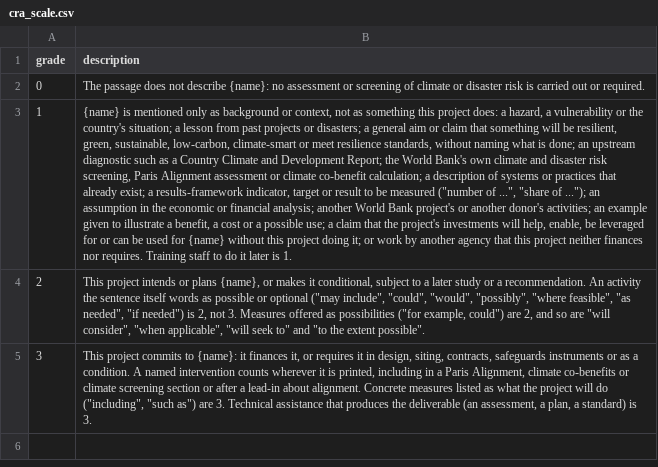
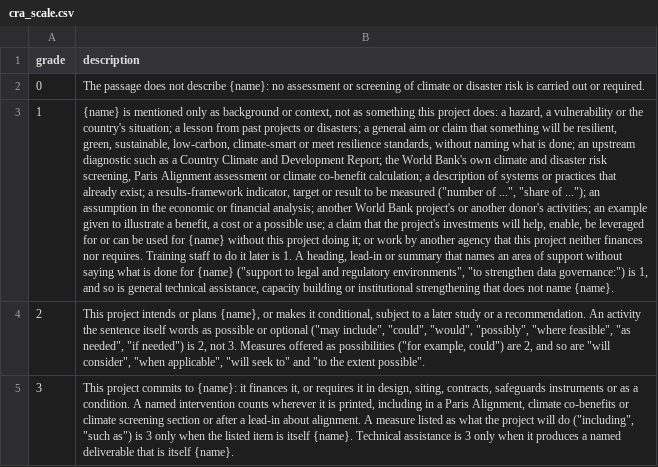
Before and after one commit to devvartpoddar/wbg-digital-resilience, a CSV file: analysis/labels/cra_scale.csv, drawn as a sheet; the diff names each change by its address in the sheet, - before the commit and + after, or states it on an @@ line.

```diff
--- a/analysis/labels/cra_scale.csv
+++ b/analysis/labels/cra_scale.csv
-B3 (description): …is 1.
+B3 (description): …is 1. A heading, lead-in or summary that names an area of support without saying what is done for {name} ("support to legal and regulatory environments", "to strengthen data governance:") is 1, and so is general technical assistance, capacity building or institutional strengthening that does not name {name}.
-B5 (description): …about alignment. Concrete measures listed as what the project will do ("including", "such as") are 3. Technical assistance that produces the deliverable (an assessment, a plan, a standard) is 3.
+B5 (description): …about alignment. A measure listed as what the project will do ("including", "such as") is 3 only when the listed item is itself {name}. Technical assistance is 3 only when it produces a named deliverable that is itself {name}.
```
Also changed, not shown: analysis/labels/ews_scale.csv, analysis/labels/renewable_energy_scale.csv, 1 other file.
